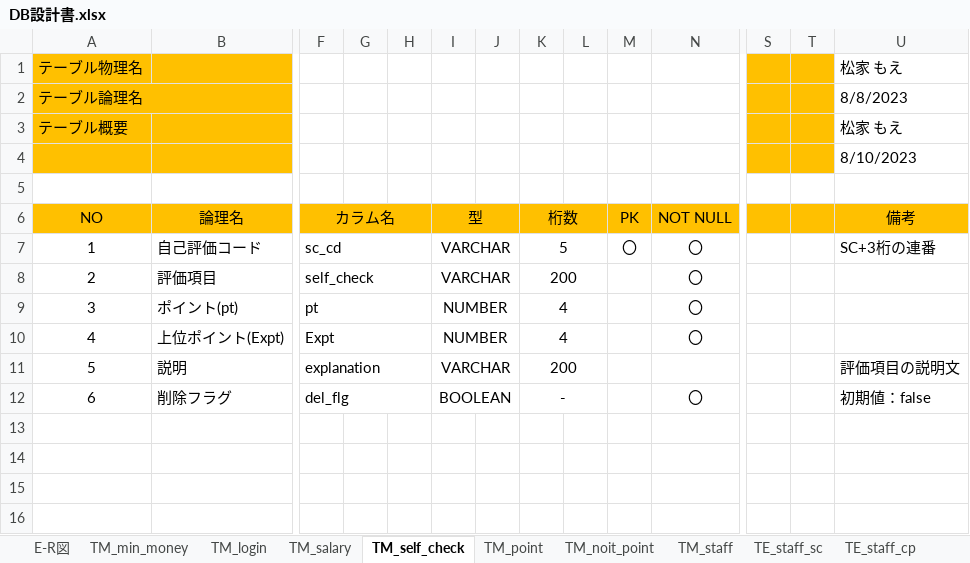
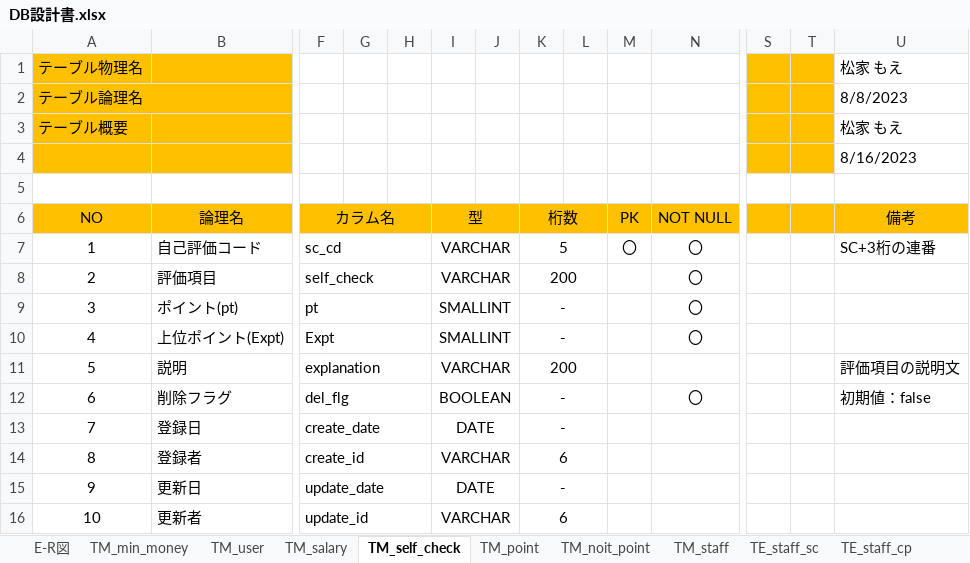
Before and after one commit to neko-zukin/company_evaluation, an Excel workbook: 設計書/DB設計書.xlsx, sheet TM_self_check, drawn as a sheet; only a part is shown, gaps mark what is left out; values as stored, in another font and other column widths than the file's, no borders; rows hold the shown columns only; the diff names each change by its address in the sheet, - before the commit and + after, or states it on an @@ line.

```diff
--- a/設計書/DB設計書.xlsx (sheet TM_self_check)
+++ b/設計書/DB設計書.xlsx (sheet TM_self_check)
-sheet tab: TM_login
+sheet tab: TM_user
-U4: 8/10/2023
+U4: 8/16/2023
-I9:I10: NUMBER
+I9:I10: SMALLINT
-K9:K10: 4
+K9:K10: -
+row 13: 7 | 登録日 | create_date |  |  | DATE |  | -
+row 14: 8 | 登録者 | create_id |  |  | VARCHAR |  | 6
+row 15: 9 | 更新日 | update_date |  |  | DATE |  | -
+row 16: 10 | 更新者 | update_id |  |  | VARCHAR |  | 6
```
Also changed, not shown: sheet E-R図, sheet TM_staff, sheet TM_point, sheet TM_noit_point, sheet TM_user, sheet TM_salary, 3 more sheets, charts or pictures, レビュー/第二回レビュー内容報告書.xlsx.
